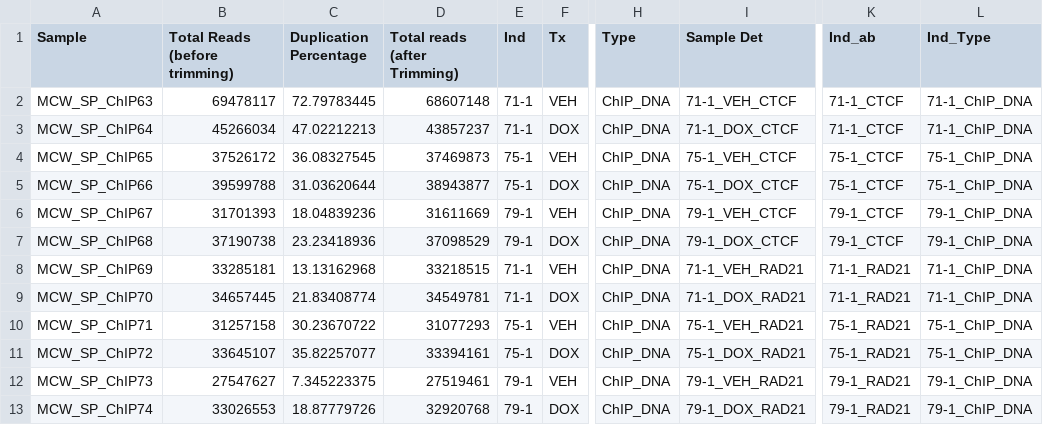
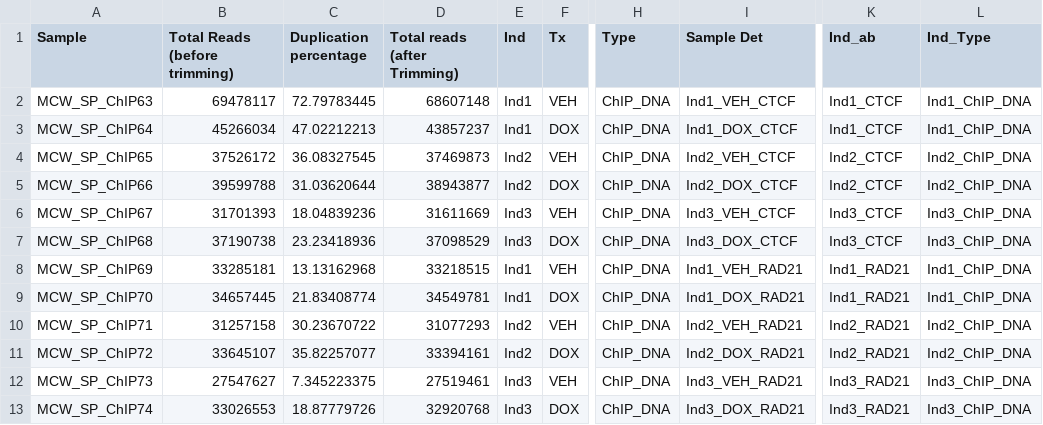
Before and after one commit to sayanpaul01/ChIPSeq_project, a CSV file: data/ChIP Seq Summary stat CTCF RAD21.csv, drawn as a sheet; only a part is shown, gaps mark what is left out; the diff covers the shown part only; the diff names each change by its address in the sheet, - before the commit and + after, or states it on an @@ line.

```diff
--- a/data/ChIP Seq Summary stat CTCF RAD21.csv
+++ b/data/ChIP Seq Summary stat CTCF RAD21.csv
-C1: Duplication Percentage
+C1: Duplication percentage
-E2:E3 (Ind): 71-1
+E2:E3 (Ind): Ind1
-I2 (Sample Det): 71-1_VEH_CTCF
+I2 (Sample Det): Ind1_VEH_CTCF
-K2:K3 (Ind_ab): 71-1_CTCF
+K2:K3 (Ind_ab): Ind1_CTCF
-L2:L3 (Ind_Type): 71-1_ChIP_DNA
+L2:L3 (Ind_Type): Ind1_ChIP_DNA
-I3 (Sample Det): 71-1_DOX_CTCF
+I3 (Sample Det): Ind1_DOX_CTCF
-E4:E5 (Ind): 75-1
+E4:E5 (Ind): Ind2
-I4 (Sample Det): 75-1_VEH_CTCF
+I4 (Sample Det): Ind2_VEH_CTCF
-K4:K5 (Ind_ab): 75-1_CTCF
+K4:K5 (Ind_ab): Ind2_CTCF
-L4:L5 (Ind_Type): 75-1_ChIP_DNA
+L4:L5 (Ind_Type): Ind2_ChIP_DNA
-I5 (Sample Det): 75-1_DOX_CTCF
+I5 (Sample Det): Ind2_DOX_CTCF
-E6:E7 (Ind): 79-1
+E6:E7 (Ind): Ind3
-I6 (Sample Det): 79-1_VEH_CTCF
+I6 (Sample Det): Ind3_VEH_CTCF
-K6:K7 (Ind_ab): 79-1_CTCF
+K6:K7 (Ind_ab): Ind3_CTCF
-L6:L7 (Ind_Type): 79-1_ChIP_DNA
+L6:L7 (Ind_Type): Ind3_ChIP_DNA
-I7 (Sample Det): 79-1_DOX_CTCF
+I7 (Sample Det): Ind3_DOX_CTCF
-E8:E9 (Ind): 71-1
+E8:E9 (Ind): Ind1
-I8 (Sample Det): 71-1_VEH_RAD21
+I8 (Sample Det): Ind1_VEH_RAD21
-K8:K9 (Ind_ab): 71-1_RAD21
+K8:K9 (Ind_ab): Ind1_RAD21
-L8:L9 (Ind_Type): 71-1_ChIP_DNA
+L8:L9 (Ind_Type): Ind1_ChIP_DNA
-I9 (Sample Det): 71-1_DOX_RAD21
+I9 (Sample Det): Ind1_DOX_RAD21
-E10:E11 (Ind): 75-1
+E10:E11 (Ind): Ind2
-I10 (Sample Det): 75-1_VEH_RAD21
+I10 (Sample Det): Ind2_VEH_RAD21
-K10:K11 (Ind_ab): 75-1_RAD21
+K10:K11 (Ind_ab): Ind2_RAD21
-L10:L11 (Ind_Type): 75-1_ChIP_DNA
+L10:L11 (Ind_Type): Ind2_ChIP_DNA
-I11 (Sample Det): 75-1_DOX_RAD21
+I11 (Sample Det): Ind2_DOX_RAD21
-E12:E13 (Ind): 79-1
+E12:E13 (Ind): Ind3
-I12 (Sample Det): 79-1_VEH_RAD21
+I12 (Sample Det): Ind3_VEH_RAD21
-K12:K13 (Ind_ab): 79-1_RAD21
+K12:K13 (Ind_ab): Ind3_RAD21
-L12:L13 (Ind_Type): 79-1_ChIP_DNA
+L12:L13 (Ind_Type): Ind3_ChIP_DNA
-I13 (Sample Det): 79-1_DOX_RAD21
+I13 (Sample Det): Ind3_DOX_RAD21
```
Also changed, not shown: 24 edited cells elsewhere in this file, 16 other files.
